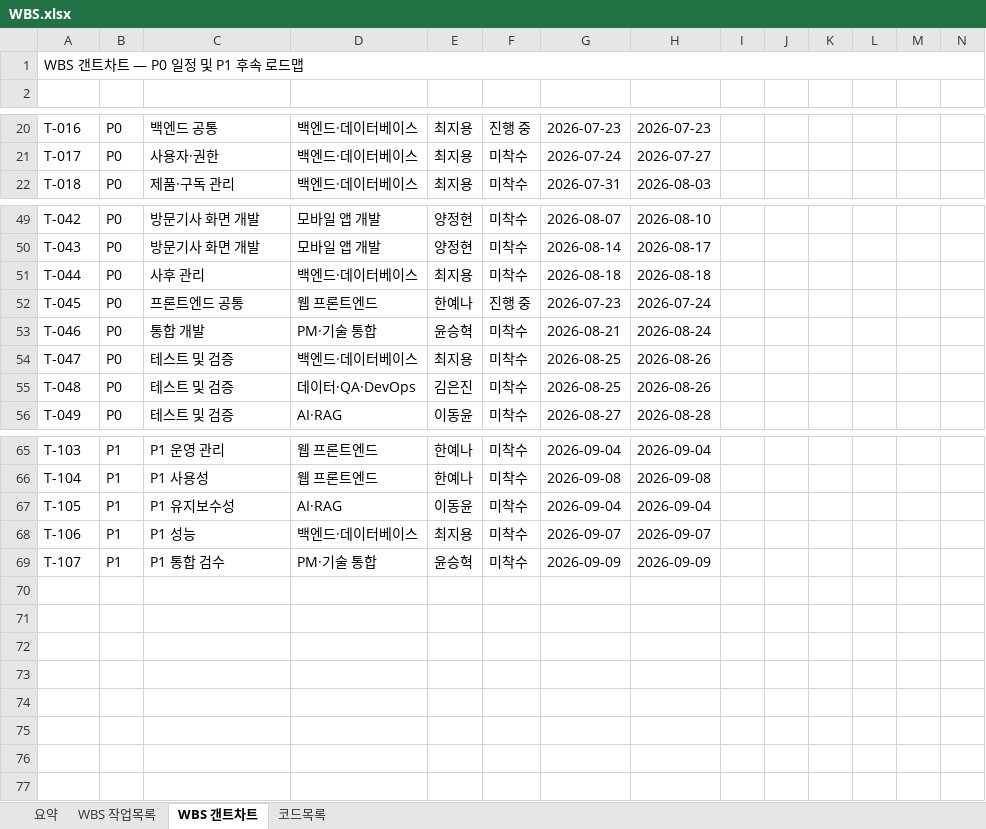
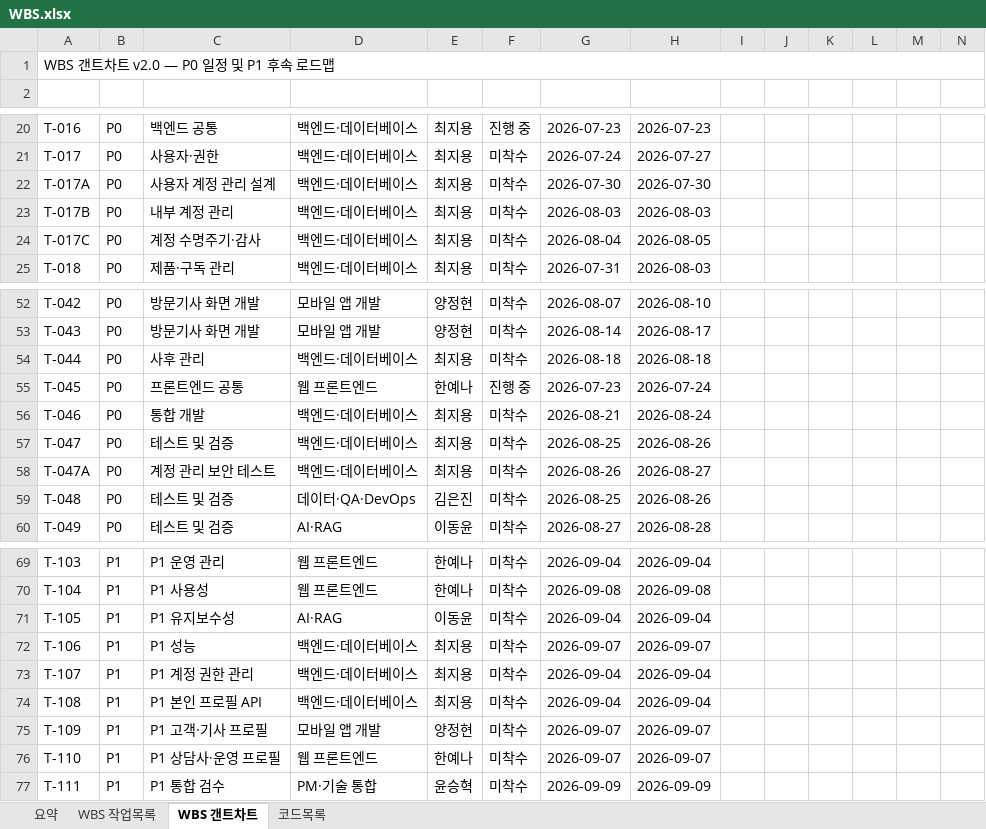
Before and after one commit to SKNETWORKS-FAMILY-AICAMP/SKN29-FINAL-4TEAM, an Excel workbook: docs/planning/etc/WBS.xlsx, sheet WBS 갠트차트, drawn as a sheet; only a part is shown, gaps mark what is left out; values as stored, in another font and other column widths than the file's, no cell formats; addresses are those after the commit; rows hold the shown columns only; the diff names each change by its address in the sheet, - before the commit and + after, or states it on an @@ line.

```diff
--- a/docs/planning/etc/WBS.xlsx (sheet WBS 갠트차트)
+++ b/docs/planning/etc/WBS.xlsx (sheet WBS 갠트차트)
-A1: WBS 갠트차트 — P0 일정 및 P1 후속 로드맵
+A1: WBS 갠트차트 v2.0 — P0 일정 및 P1 후속 로드맵
+row 22: T-017A | P0 | 사용자 계정 관리 설계 | 백엔드·데이터베이스 | 최지용 | 미착수 | 2026-07-30 | 2026-07-30
+row 23: T-017B | P0 | 내부 계정 관리 | 백엔드·데이터베이스 | 최지용 | 미착수 | 2026-08-03 | 2026-08-03
+row 24: T-017C | P0 | 계정 수명주기·감사 | 백엔드·데이터베이스 | 최지용 | 미착수 | 2026-08-04 | 2026-08-05
-D56: PM·기술 통합
+D56: 백엔드·데이터베이스
-E56: 윤승혁
+E56: 최지용
+row 58: T-047A | P0 | 계정 관리 보안 테스트 | 백엔드·데이터베이스 | 최지용 | 미착수 | 2026-08-26 | 2026-08-27
-C73: P1 통합 검수
+C73: P1 계정 권한 관리
-D73: PM·기술 통합
+D73: 백엔드·데이터베이스
-E73: 윤승혁
+E73: 최지용
-G73: 2026-09-09
+G73: 2026-09-04
-H73: 2026-09-09
+H73: 2026-09-04
+row 74: T-108 | P1 | P1 본인 프로필 API | 백엔드·데이터베이스 | 최지용 | 미착수 | 2026-09-04 | 2026-09-04
+row 75: T-109 | P1 | P1 고객·기사 프로필 | 모바일 앱 개발 | 양정현 | 미착수 | 2026-09-07 | 2026-09-07
+row 76: T-110 | P1 | P1 상담사·운영 프로필 | 웹 프론트엔드 | 한예나 | 미착수 | 2026-09-07 | 2026-09-07
+row 77: T-111 | P1 | P1 통합 검수 | PM·기술 통합 | 윤승혁 | 미착수 | 2026-09-09 | 2026-09-09
```
Also changed, not shown: sheet WBS 작업목록, sheet 요약, cell formats, formulas that keep their value, charts or pictures, docs/planning/etc/요구사항정의서.xlsm.
